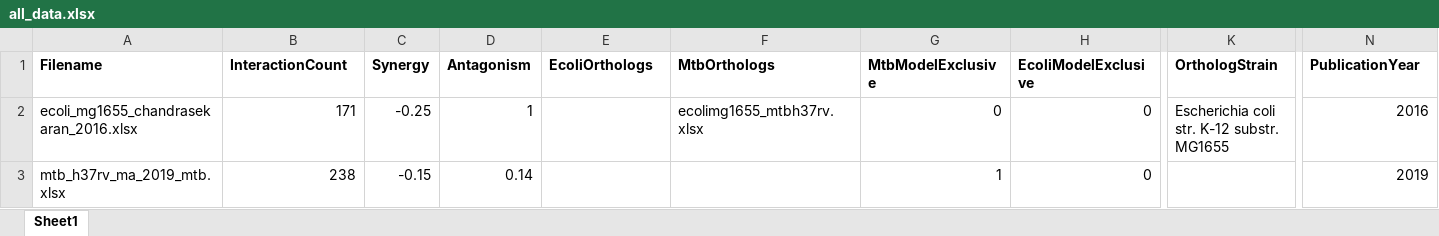
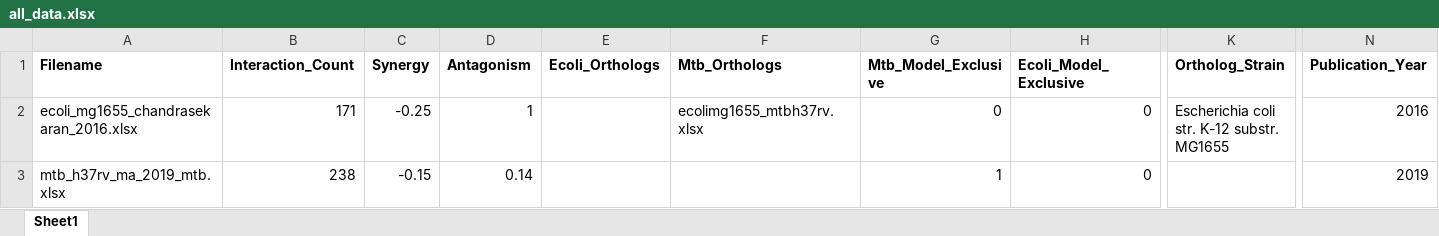
Before and after one commit to sriram-lab/indigo, an Excel workbook: validation/all_data.xlsx, sheet Sheet1, drawn as a sheet; only a part is shown, gaps mark what is left out; values as stored, in another font and other column widths than the file's, no borders; the diff names each change by its address in the sheet, - before the commit and + after, or states it on an @@ line.

```diff
--- a/validation/all_data.xlsx (sheet Sheet1)
+++ b/validation/all_data.xlsx (sheet Sheet1)
-B1: InteractionCount
+B1: Interaction_Count
-E1: EcoliOrthologs
+E1: Ecoli_Orthologs
-F1: MtbOrthologs
+F1: Mtb_Orthologs
-G1: MtbModelExclusive
+G1: Mtb_Model_Exclusive
-H1: EcoliModelExclusive
+H1: Ecoli_Model_Exclusive
-K1: OrthologStrain
+K1: Ortholog_Strain
-N1: PublicationYear
+N1: Publication_Year
```
Also changed, not shown: 12 other files.
